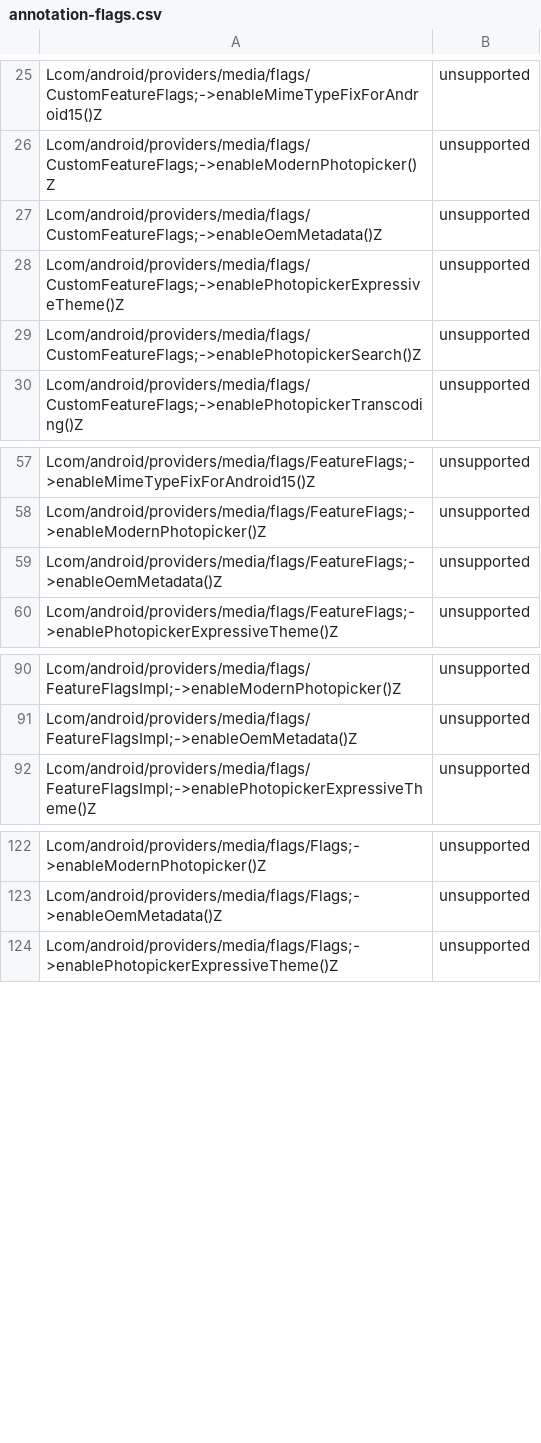
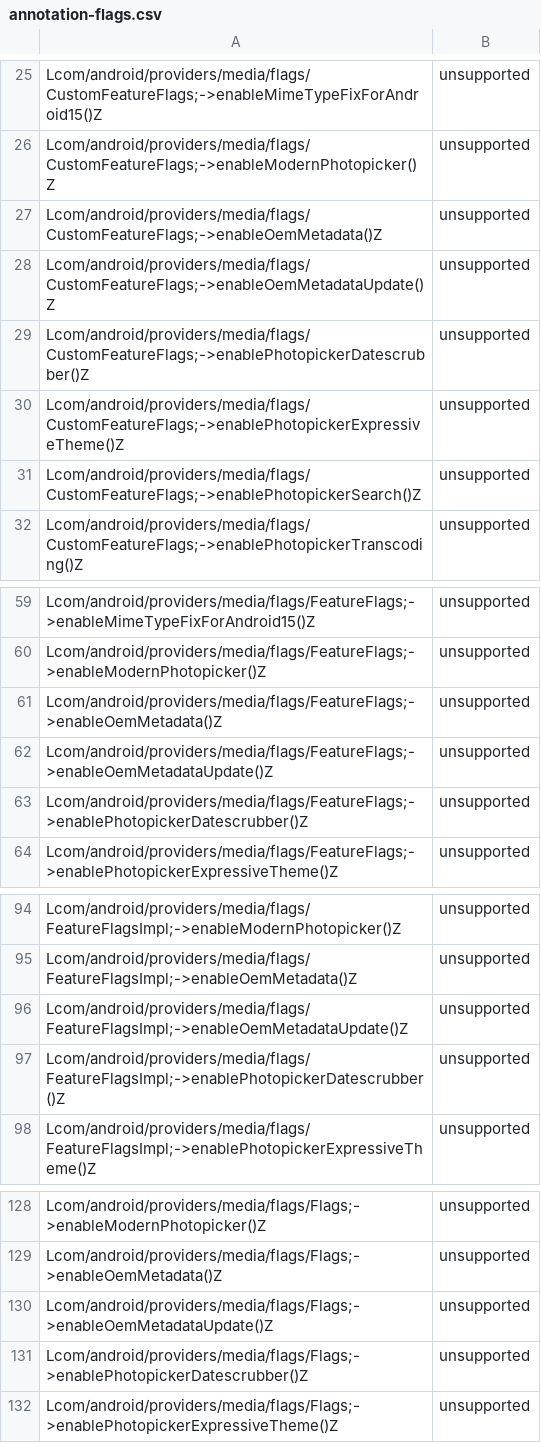
Before and after one commit to CodeLinaro-mirror/la_platform_prebuilts_module_sdk_MediaProvider, a CSV file: current/hiddenapi/annotation-flags.csv, drawn as a sheet; only a part is shown, gaps mark what is left out; the diff names each change by its address in the sheet, - before the commit and + after, or states it on an @@ line.

```diff
--- a/current/hiddenapi/annotation-flags.csv
+++ b/current/hiddenapi/annotation-flags.csv
+row 28: Lcom/android/providers/media/flags/CustomFeatureFlags;->enableOemMetadataUpdate()Z | unsupported
+row 29: Lcom/android/providers/media/flags/CustomFeatureFlags;->enablePhotopickerDatescrubber()Z | unsupported
+row 62: Lcom/android/providers/media/flags/FeatureFlags;->enableOemMetadataUpdate()Z | unsupported
+row 63: Lcom/android/providers/media/flags/FeatureFlags;->enablePhotopickerDatescrubber()Z | unsupported
+row 96: Lcom/android/providers/media/flags/FeatureFlagsImpl;->enableOemMetadataUpdate()Z | unsupported
+row 97: Lcom/android/providers/media/flags/FeatureFlagsImpl;->enablePhotopickerDatescrubber()Z | unsupported
+row 130: Lcom/android/providers/media/flags/Flags;->enableOemMetadataUpdate()Z | unsupported
+row 131: Lcom/android/providers/media/flags/Flags;->enablePhotopickerDatescrubber()Z | unsupported
```
Also changed, not shown: current/hiddenapi/filtered-flags.csv, current/hiddenapi/filtered-stub-flags.csv, 5 other files.
